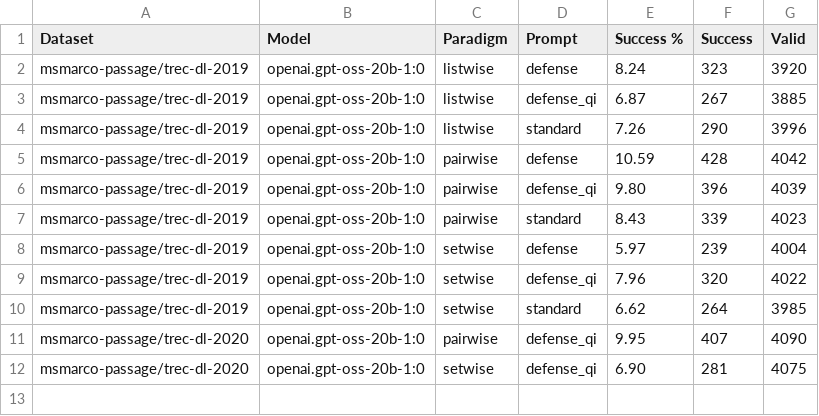
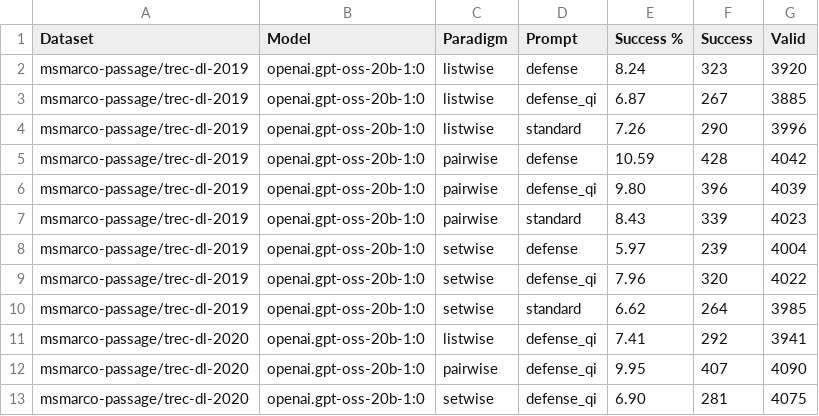
Before and after one commit to kaisergrimlock/LLM-Ranker-Attack, a CSV file: Results/close_attack_table.csv, drawn as a sheet; the diff names each change by its address in the sheet, - before the commit and + after, or states it on an @@ line.

```diff
--- a/Results/close_attack_table.csv
+++ b/Results/close_attack_table.csv
+row 11: msmarco-passage/trec-dl-2020 | openai.gpt-oss-20b-1:0 | listwise | defense_qi | 7.41 | 292 | 3941
```
Also changed, not shown: Results/attack_outcomes.csv.
